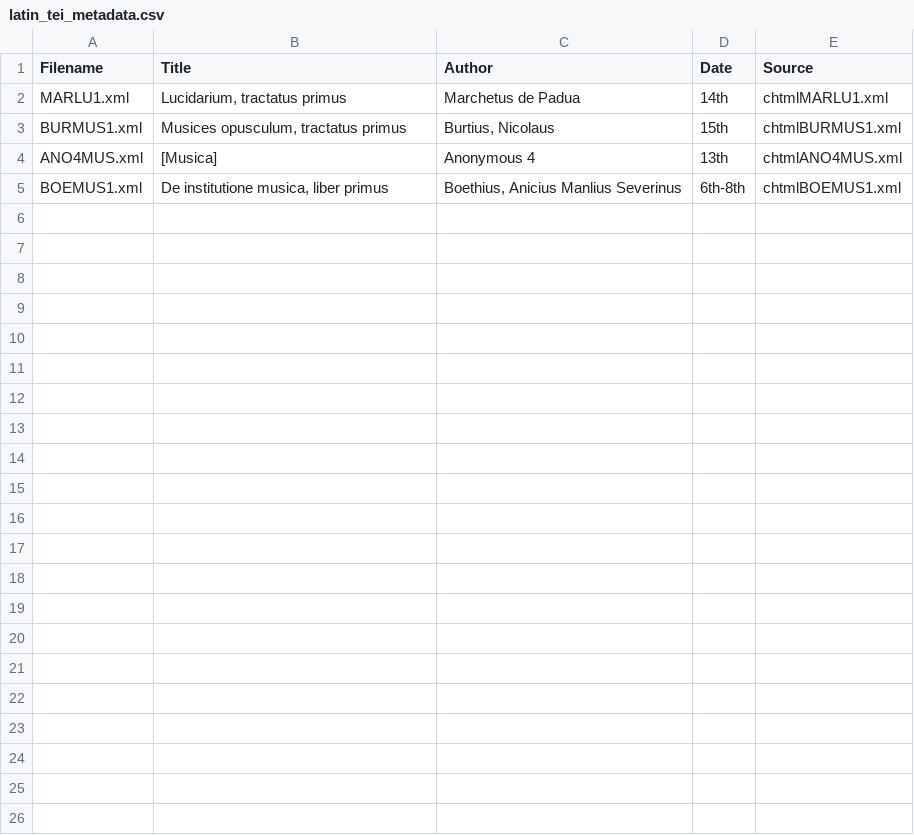
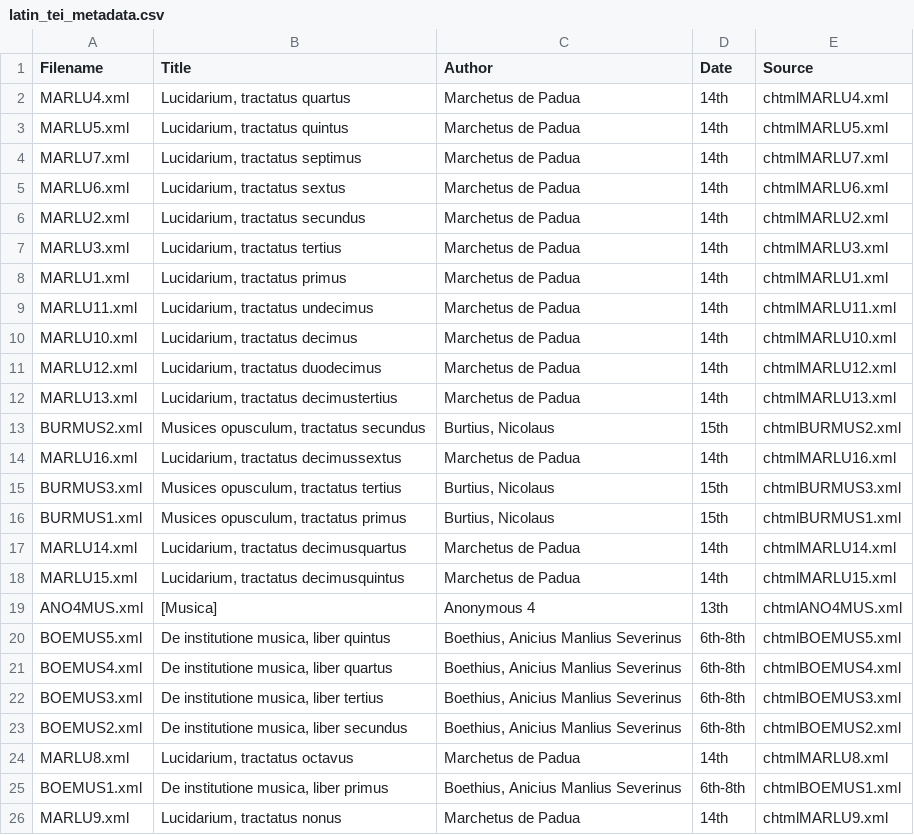
Before and after one commit to RichardFreedman/theory_llm, a CSV file: latin_tei_metadata.csv, drawn as a sheet; the diff names each change by its address in the sheet, - before the commit and + after, or states it on an @@ line.

```diff
--- a/latin_tei_metadata.csv
+++ b/latin_tei_metadata.csv
+row 2: MARLU4.xml | Lucidarium, tractatus quartus | Marchetus de Padua | 14th | chtmlMARLU4.xml
+row 3: MARLU5.xml | Lucidarium, tractatus quintus | Marchetus de Padua | 14th | chtmlMARLU5.xml
+row 4: MARLU7.xml | Lucidarium, tractatus septimus | Marchetus de Padua | 14th | chtmlMARLU7.xml
+row 5: MARLU6.xml | Lucidarium, tractatus sextus | Marchetus de Padua | 14th | chtmlMARLU6.xml
+row 6: MARLU2.xml | Lucidarium, tractatus secundus | Marchetus de Padua | 14th | chtmlMARLU2.xml
+row 7: MARLU3.xml | Lucidarium, tractatus tertius | Marchetus de Padua | 14th | chtmlMARLU3.xml
+row 9: MARLU11.xml | Lucidarium, tractatus undecimus | Marchetus de Padua | 14th | chtmlMARLU11.xml
+row 10: MARLU10.xml | Lucidarium, tractatus decimus | Marchetus de Padua | 14th | chtmlMARLU10.xml
+row 11: MARLU12.xml | Lucidarium, tractatus duodecimus | Marchetus de Padua | 14th | chtmlMARLU12.xml
+row 12: MARLU13.xml | Lucidarium, tractatus decimustertius | Marchetus de Padua | 14th | chtmlMARLU13.xml
+row 13: BURMUS2.xml | Musices opusculum, tractatus secundus | Burtius, Nicolaus | 15th | chtmlBURMUS2.xml
+row 14: MARLU16.xml | Lucidarium, tractatus decimussextus | Marchetus de Padua | 14th | chtmlMARLU16.xml
+row 15: BURMUS3.xml | Musices opusculum, tractatus tertius | Burtius, Nicolaus | 15th | chtmlBURMUS3.xml
+row 17: MARLU14.xml | Lucidarium, tractatus decimusquartus | Marchetus de Padua | 14th | chtmlMARLU14.xml
+row 18: MARLU15.xml | Lucidarium, tractatus decimusquintus | Marchetus de Padua | 14th | chtmlMARLU15.xml
+row 20: BOEMUS5.xml | De institutione musica, liber quintus | Boethius, Anicius Manlius Severinus | 6th-8th | chtmlBOEMUS5.xml
+row 21: BOEMUS4.xml | De institutione musica, liber quartus | Boethius, Anicius Manlius Severinus | 6th-8th | chtmlBOEMUS4.xml
+row 22: BOEMUS3.xml | De institutione musica, liber tertius | Boethius, Anicius Manlius Severinus | 6th-8th | chtmlBOEMUS3.xml
+row 23: BOEMUS2.xml | De institutione musica, liber secundus | Boethius, Anicius Manlius Severinus | 6th-8th | chtmlBOEMUS2.xml
+row 24: MARLU8.xml | Lucidarium, tractatus octavus | Marchetus de Padua | 14th | chtmlMARLU8.xml
+row 26: MARLU9.xml | Lucidarium, tractatus nonus | Marchetus de Padua | 14th | chtmlMARLU9.xml
```
Also changed, not shown: 6 other files.
